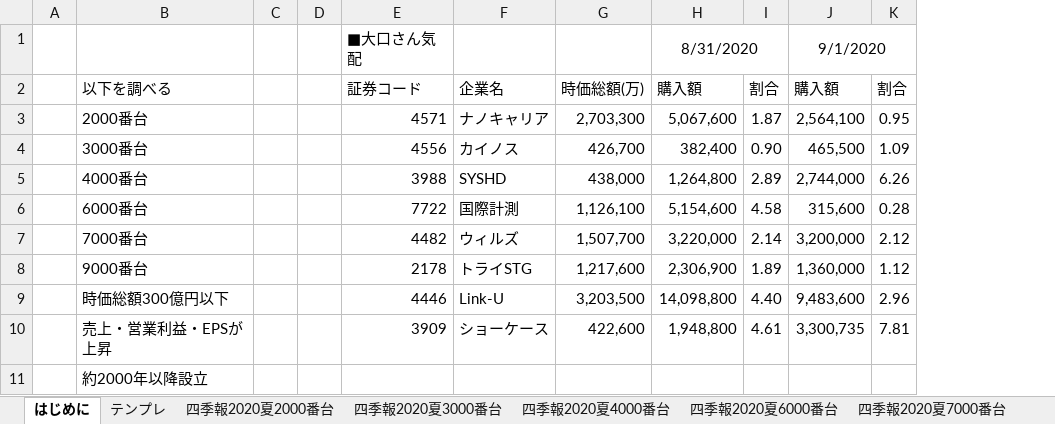
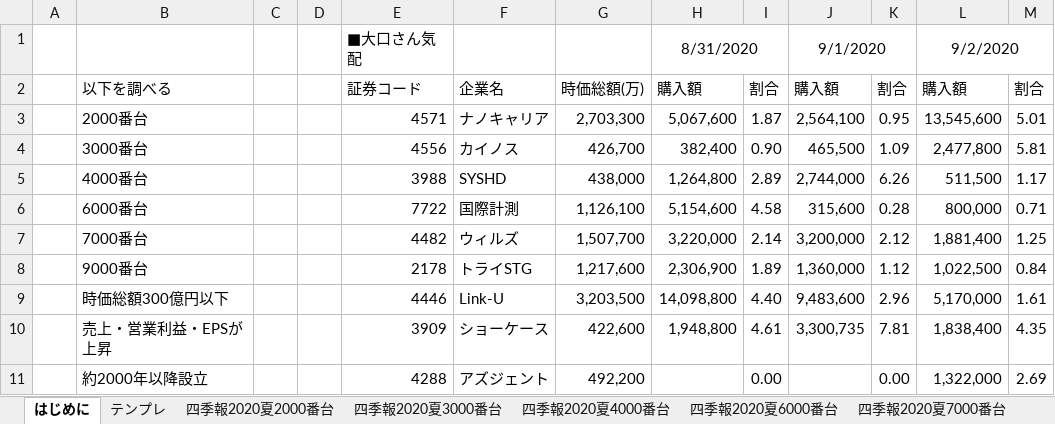
Before and after one commit to pepese/asset-mgmt, an Excel workbook: analysis.xlsx, sheet はじめに, drawn as a sheet; values as stored, in another font and other column widths than the file's, no borders; the diff names each change by its address in the sheet, - before the commit and + after, or states it on an @@ line.

Commit message:
update

```diff
--- a/analysis.xlsx (sheet はじめに)
+++ b/analysis.xlsx (sheet はじめに)
+column L, rows 1-11: 9/2/2020 | 購入額 | 13,545,600 | 2,477,800 | 511,500 | 800,000 | 1,881,400 | 1,022,500 | 5,170,000 | 1,838,400 | 1,322,000
+column M, rows 2-11: 割合 | 5.01 | 5.81 | 1.17 | 0.71 | 1.25 | 0.84 | 1.61 | 4.35 | 2.69
-E11: (empty)
+E11: 4288
-F11: (empty)
+F11: アズジェント
-G11: (empty)
+G11: 492,200
-I11: (empty)
+I11: 0.00
-K11: (empty)
+K11: 0.00
```
Also changed, not shown: sheet 四季報2020夏4000番台, sheet 四季報2020夏3000番台, sheet 9000, sheet 四季報2020夏7000番台.
